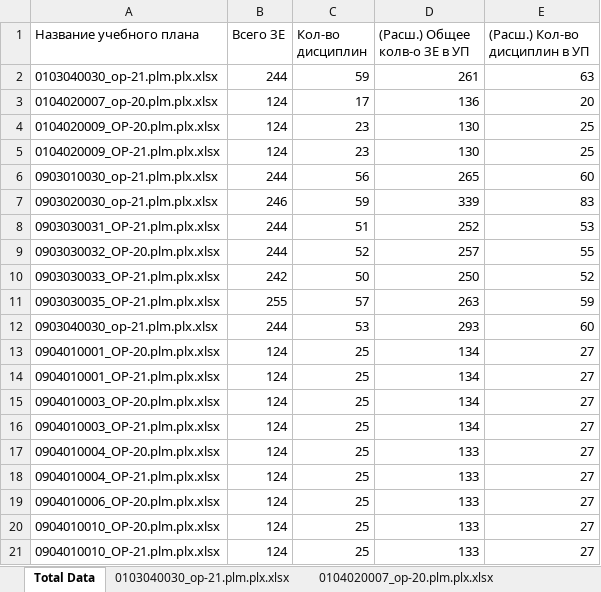
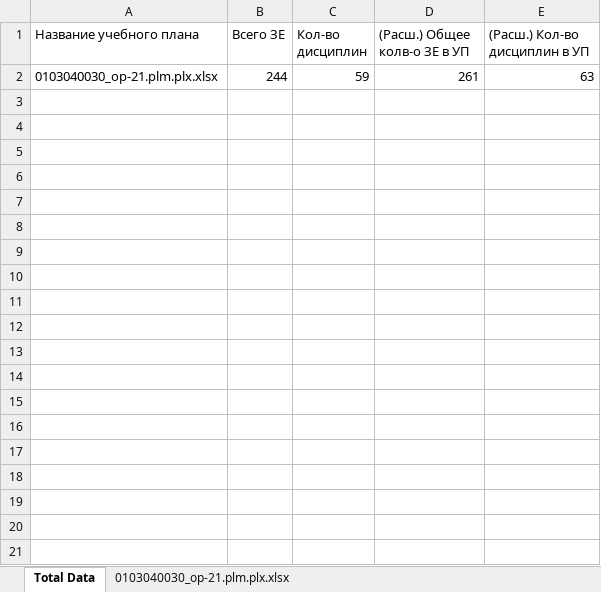
Before and after one commit to ekhalturin-ki15/SPA-SFU2, an Excel workbook: result/grad/TotalData.xlsx, sheet Total Data, drawn as a sheet; only a part is shown; values as stored, in another font and other column widths than the file's, no borders; the diff covers the shown part only; the diff names each change by its address in the sheet, - before the commit and + after, or states it on an @@ line.

```diff
--- a/result/grad/TotalData.xlsx (sheet Total Data)
+++ b/result/grad/TotalData.xlsx (sheet Total Data)
-sheet tab: 0104020007_op-20.plm.plx.xlsx
-row 3: 0104020007_op-20.plm.plx.xlsx | 124 | 17 | 136 | 20
-row 4: 0104020009_OP-20.plm.plx.xlsx | 124 | 23 | 130 | 25
-row 5: 0104020009_OP-21.plm.plx.xlsx | 124 | 23 | 130 | 25
-row 6: 0903010030_op-21.plm.plx.xlsx | 244 | 56 | 265 | 60
-row 7: 0903020030_op-21.plm.plx.xlsx | 246 | 59 | 339 | 83
-row 8: 0903030031_OP-21.plm.plx.xlsx | 244 | 51 | 252 | 53
-row 9: 0903030032_OP-20.plm.plx.xlsx | 244 | 52 | 257 | 55
-row 10: 0903030033_OP-21.plm.plx.xlsx | 242 | 50 | 250 | 52
-row 11: 0903030035_OP-21.plm.plx.xlsx | 255 | 57 | 263 | 59
-row 12: 0903040030_op-21.plm.plx.xlsx | 244 | 53 | 293 | 60
-row 13: 0904010001_OP-20.plm.plx.xlsx | 124 | 25 | 134 | 27
-row 14: 0904010001_OP-21.plm.plx.xlsx | 124 | 25 | 134 | 27
-row 15: 0904010003_OP-20.plm.plx.xlsx | 124 | 25 | 134 | 27
-row 16: 0904010003_OP-21.plm.plx.xlsx | 124 | 25 | 134 | 27
-row 17: 0904010004_OP-20.plm.plx.xlsx | 124 | 25 | 133 | 27
-row 18: 0904010004_OP-21.plm.plx.xlsx | 124 | 25 | 133 | 27
-row 19: 0904010006_OP-20.plm.plx.xlsx | 124 | 25 | 133 | 27
-row 20: 0904010010_OP-20.plm.plx.xlsx | 124 | 25 | 133 | 27
-row 21: 0904010010_OP-21.plm.plx.xlsx | 124 | 25 | 133 | 27
```
Also changed, not shown: 29 removed rows elsewhere in this sheet, other sheet tabs, config.xlsx, 13 other files.
